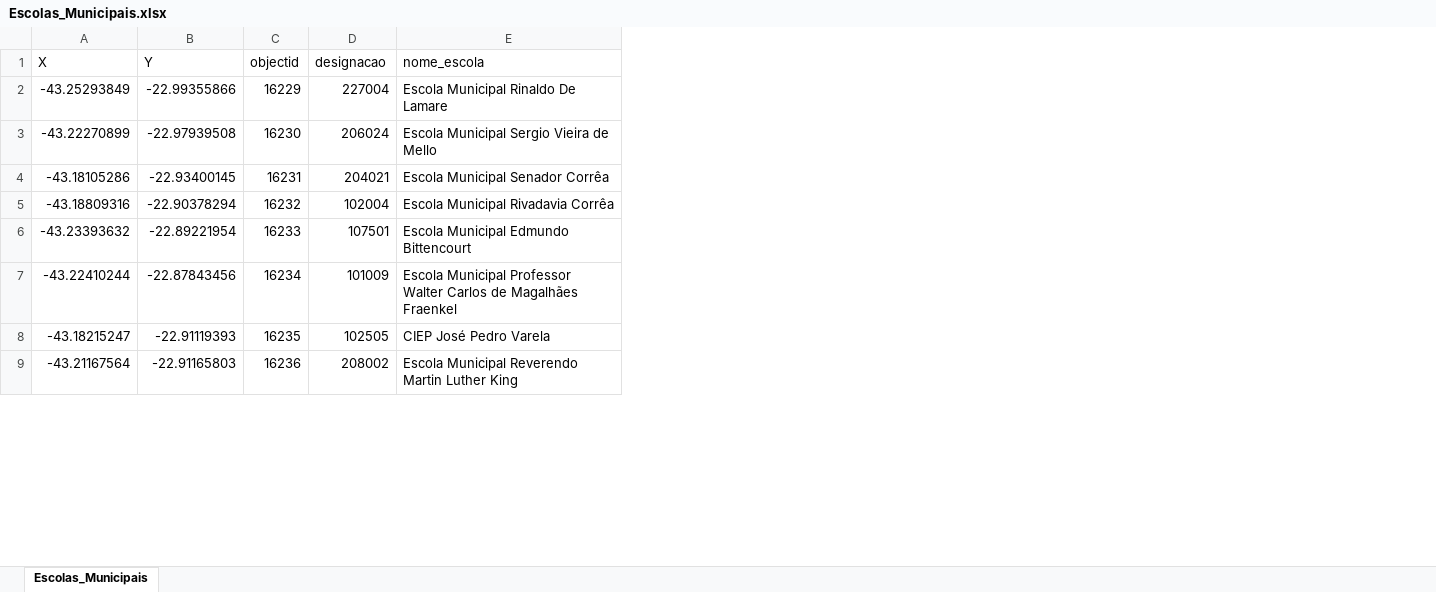
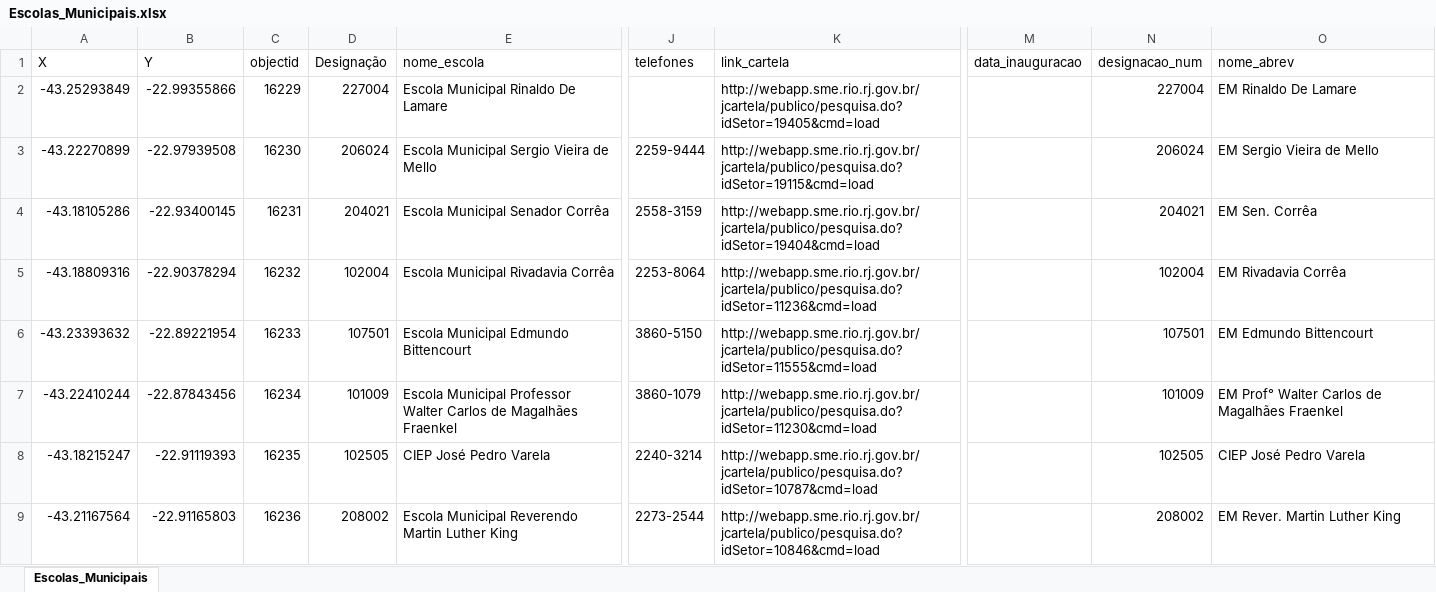
Before and after one commit to bernaRocha/graduacao_ENCE, an Excel workbook: 01_seminario_estatistica/cartaz_trabalho_final/dados/Escolas_Municipais.xlsx, sheet Escolas_Municipais, drawn as a sheet; only a part is shown, gaps mark what is left out; values as stored, in another font and other column widths than the file's, no borders; charts and pictures not drawn; the diff names each change by its address in the sheet, - before the commit and + after, or states it on an @@ line.

Commit message:
apresentação dos dados

```diff
--- a/01_seminario_estatistica/cartaz_trabalho_final/dados/Escolas_Municipais.xlsx (sheet Escolas_Municipais)
+++ b/01_seminario_estatistica/cartaz_trabalho_final/dados/Escolas_Municipais.xlsx (sheet Escolas_Municipais)
+column J (telefones), rows 3-9: 2259-9444 | 2558-3159 | 2253-8064 | 3860-5150 | 3860-1079 | 2240-3214 | 2273-2544
+column K (link_cartela), rows 2-9: http://webapp.sme.rio.rj.gov.br/jcartela/publico/pesquisa.do?idSetor=19405&cmd=load | http://webapp.sme.rio.rj.gov.br/jcartela/publico/pesquisa.do?idSetor=19115&cmd=load | http://webapp.sme.rio.rj.gov.br/jcartela/publico/pesquisa.do?idSetor=19404&cmd=load | http://webapp.sme.rio.rj.gov.br/jcartela/publico/pesquisa.do?idSetor=11236&cmd=load | http://webapp.sme.rio.rj.gov.br/jcartela/publico/pesquisa.do?idSetor=11555&cmd=load | http://webapp.sme.rio.rj.gov.br/jcartela/publico/pesquisa.do?idSetor=11230&cmd=load | http://webapp.sme.rio.rj.gov.br/jcartela/publico/pesquisa.do?idSetor=10787&cmd=load | http://webapp.sme.rio.rj.gov.br/jcartela/publico/pesquisa.do?idSetor=10846&cmd=load
+column M (data_inauguracao), empty
+column N (designacao_num), rows 2-9: 227004 | 206024 | 204021 | 102004 | 107501 | 101009 | 102505 | 208002
+column O (nome_abrev), rows 2-9: EM Rinaldo De Lamare | EM Sergio Vieira de Mello | EM Sen. Corrêa | EM Rivadavia Corrêa | EM Edmundo Bittencourt | EM Prof° Walter Carlos de Magalhães Fraenkel | CIEP José Pedro Varela | EM Rever. Martin Luther King
-D1: designacao
+D1: Designação
```
Also changed, not shown: 01_seminario_estatistica/cartaz_trabalho_final/dados/RJ_IDEB_anos_finais_escolas_2021.xlsx, 01_seminario_estatistica/cartaz_trabalho_final/dados/RJ_IDEB_anos_iniciais_escolas_2021.xlsx, 5 other files.
